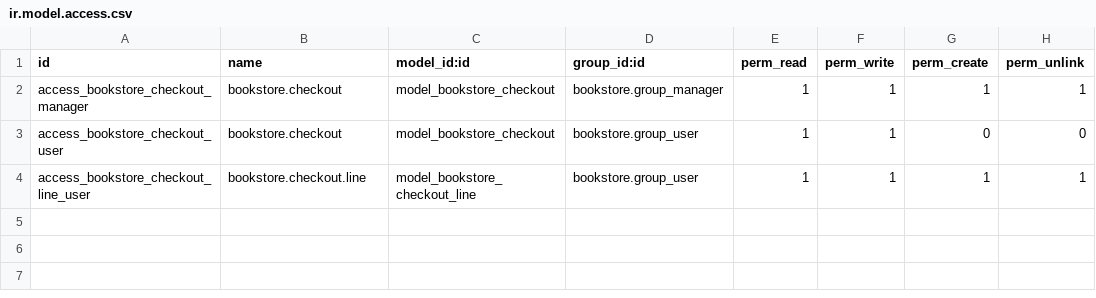
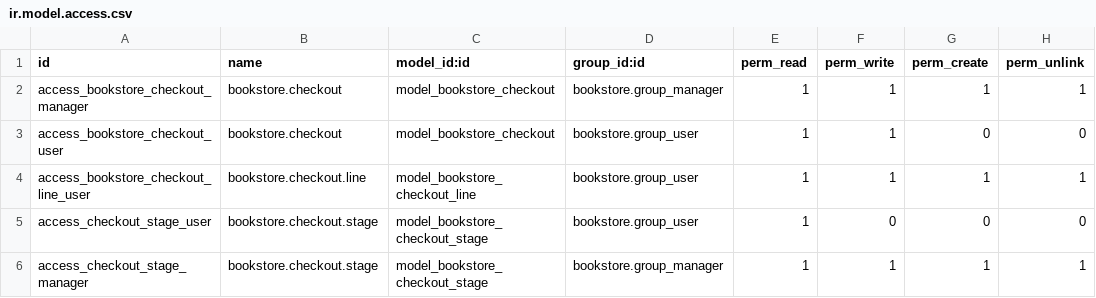
Before and after one commit to kherney/bookstore_submodules, a CSV file: bookstore_checkout/security/ir.model.access.csv, drawn as a sheet.

Commit message:
[ADD] stage bookstore.checkout.stage object for bookstore.checkout model. (Kanban View)

```diff
--- a/bookstore_checkout/security/ir.model.access.csv
+++ b/bookstore_checkout/security/ir.model.access.csv
@@ -4 +4,3 @@ access_bookstore_checkout_user,bookstore.checkout,model_bookstore_checkout,books
 access_bookstore_checkout_line_user,bookstore.checkout.line,model_bookstore_checkout_line,bookstore.group_user,1,1,1,1
+access_checkout_stage_user,bookstore.checkout.stage,model_bookstore_checkout_stage,bookstore.group_user,1,0,0,0
+access_checkout_stage_manager,bookstore.checkout.stage,model_bookstore_checkout_stage,bookstore.group_manager,1,1,1,1
```
Also changed, not shown: 5 other files.
